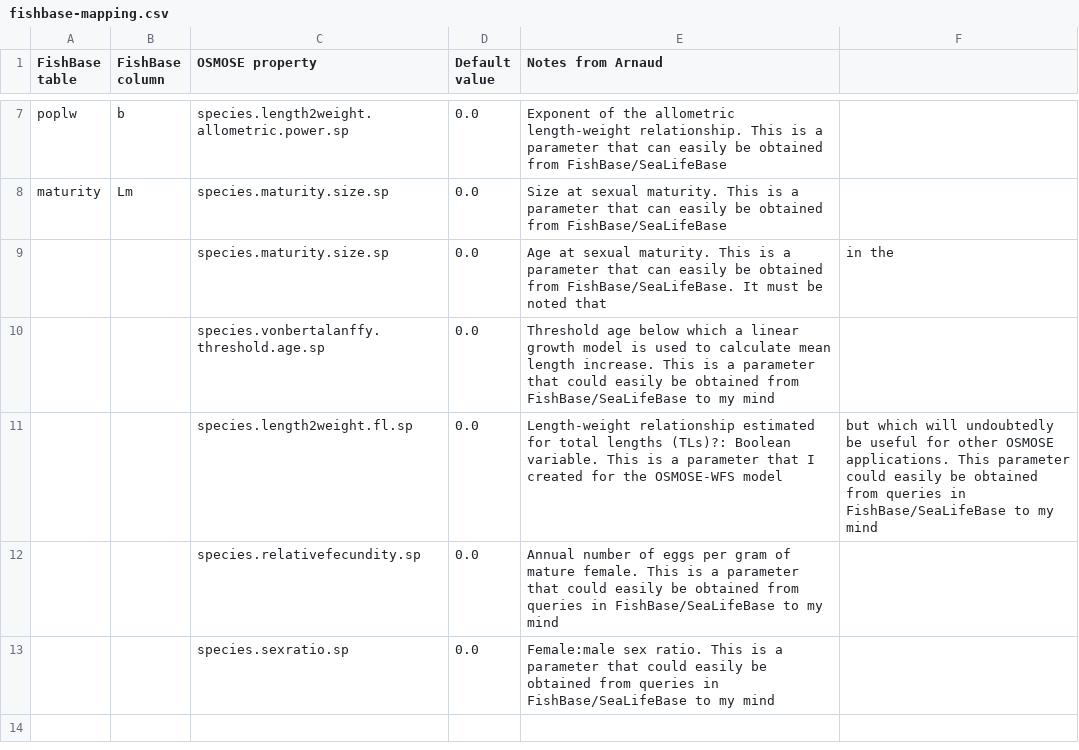
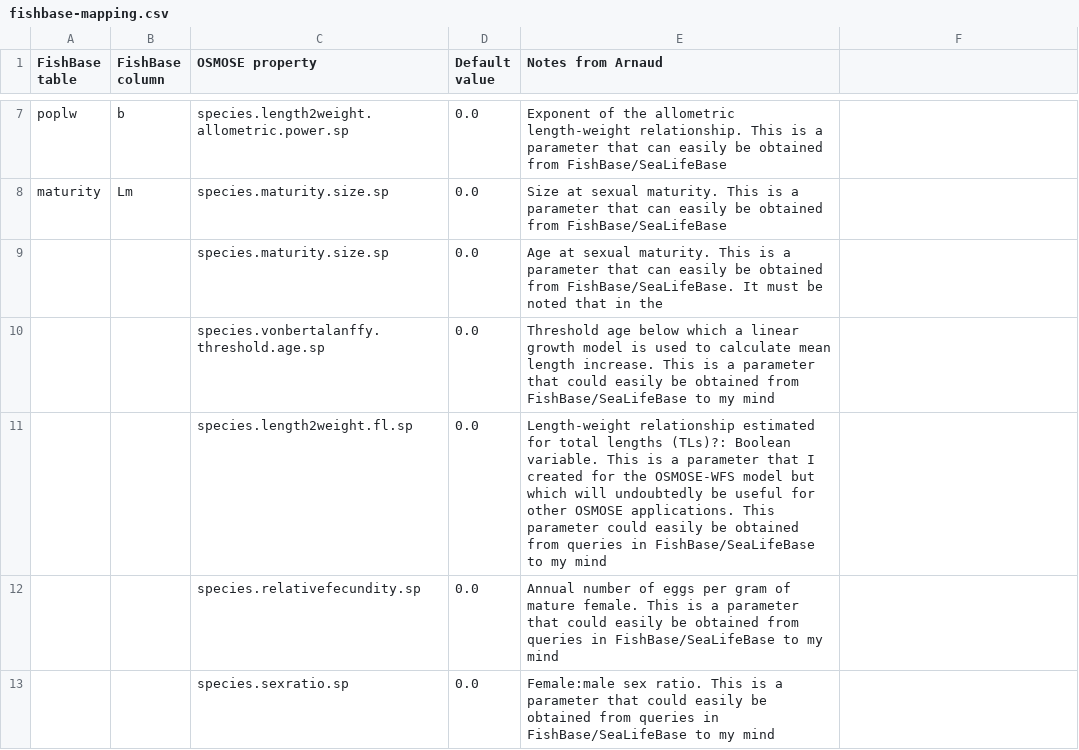
Before and after one commit to osmose-model/osmose-web-api, a CSV file: src/main/resources/com/github/jhpoelen/fbob/fishbase-mapping.csv, drawn as a sheet; only a part is shown, gaps mark what is left out.

Commit message:
Update fishbase-mapping.csv

```diff
--- a/src/main/resources/com/github/jhpoelen/fbob/fishbase-mapping.csv
+++ b/src/main/resources/com/github/jhpoelen/fbob/fishbase-mapping.csv
@@ -8,5 +8,5 @@ poplw,b,species.length2weight.allometric.power.sp,0.0,Exponent of the allometric
 maturity,Lm,species.maturity.size.sp,0.0,Size at sexual maturity. This is a parameter that can easily be obtained from FishBase/SeaLifeBase
-,,species.maturity.size.sp,0.0,Age at sexual maturity. This is a parameter that can easily be obtained from FishBase/SeaLifeBase. It must be noted that, in the
+,,species.maturity.size.sp,0.0,Age at sexual maturity. This is a parameter that can easily be obtained from FishBase/SeaLifeBase. It must be noted that in the
 ,,species.vonbertalanffy.threshold.age.sp,0.0,Threshold age below which a linear growth model is used to calculate mean length increase. This is a parameter that could easily be obtained from FishBase/SeaLifeBase to my mind
-,,species.length2weight.fl.sp,0.0,Length-weight relationship estimated for total lengths (TLs)?: Boolean variable. This is a parameter that I created for the OSMOSE-WFS model, but which will undoubtedly be useful for other OSMOSE applications. This parameter could easily be obtained from queries in FishBase/SeaLifeBase to my mind
+,,species.length2weight.fl.sp,0.0,Length-weight relationship estimated for total lengths (TLs)?: Boolean variable. This is a parameter that I created for the OSMOSE-WFS model but which will undoubtedly be useful for other OSMOSE applications. This parameter could easily be obtained from queries in FishBase/SeaLifeBase to my mind
 ,,species.relativefecundity.sp,0.0,Annual number of eggs per gram of mature female. This is a parameter that could easily be obtained from queries in FishBase/SeaLifeBase to my mind
```
